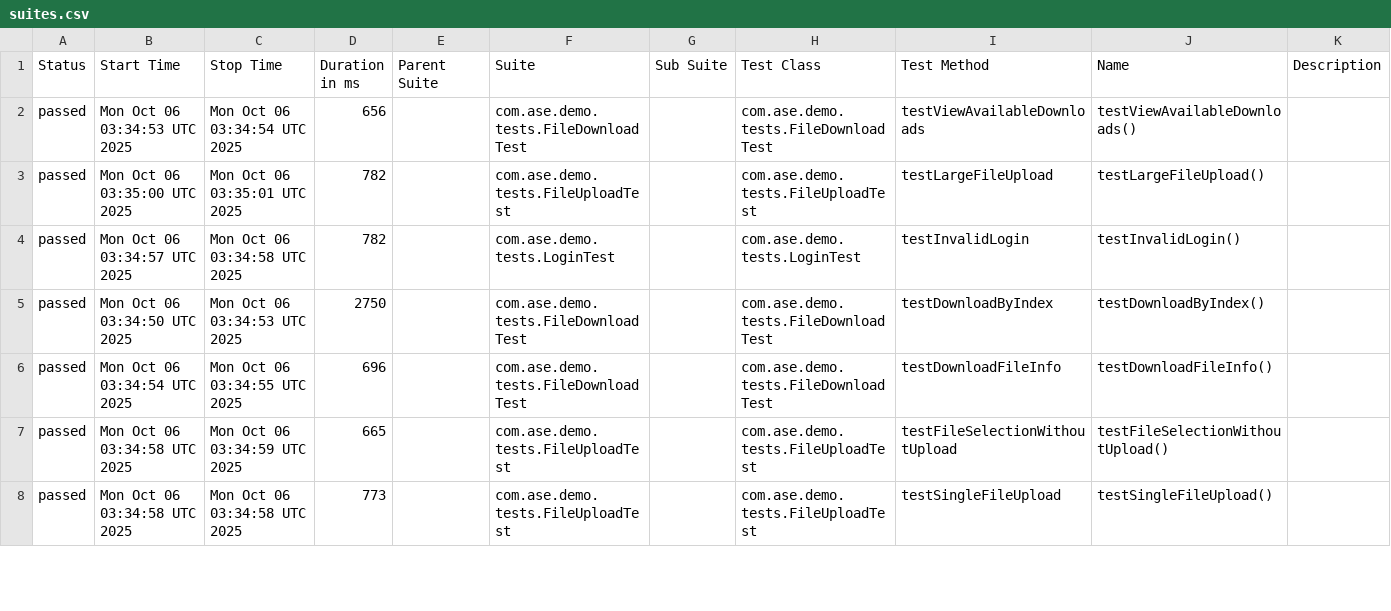
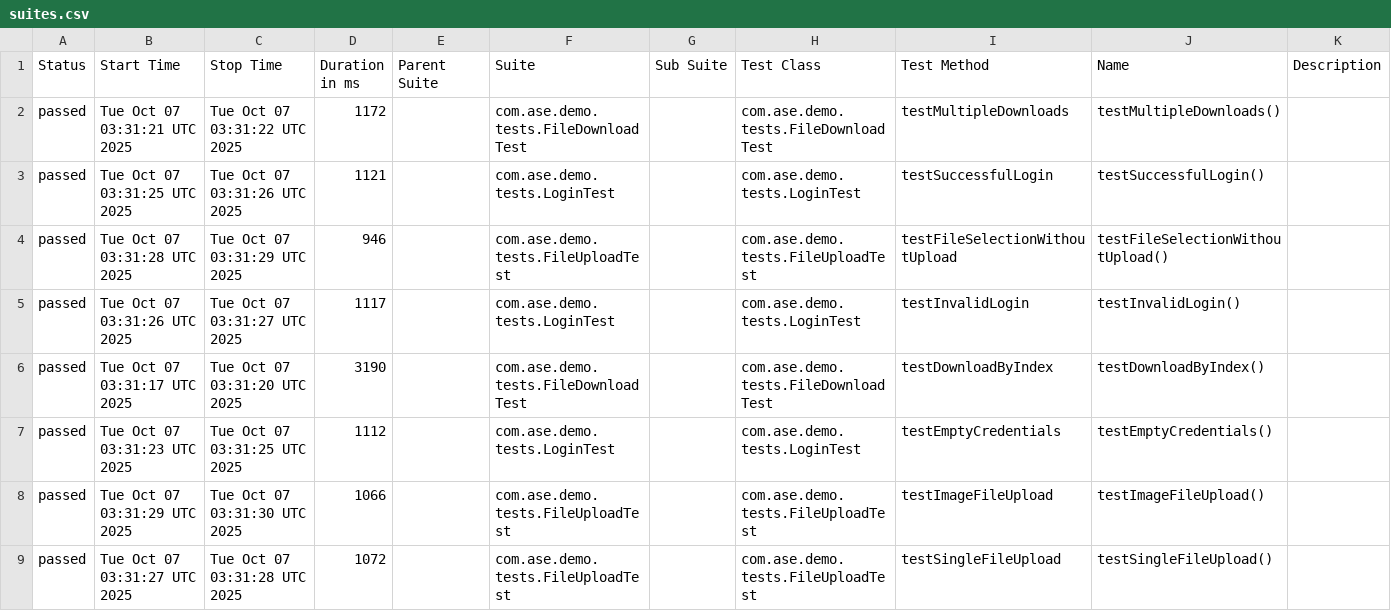
Before and after one commit to Agile-Software-Engineering-25/demo-system-test, a CSV file: full/data/suites.csv, drawn as a sheet; only a part is shown; the diff covers the shown part only.

```diff
--- a/full/data/suites.csv
+++ b/full/data/suites.csv
@@ -1,8 +1,9 @@
 "Status","Start Time","Stop Time","Duration in ms","Parent Suite","Suite","Sub Suite","Test Class","Test Method","Name","Description"
-"passed","Mon Oct 06 03:34:53 UTC 2025","Mon Oct 06 03:34:54 UTC 2025","656","","com.ase.demo.tests.FileDownloadTest","","com.ase.demo.tests.FileDownloadTest","testViewAvailableDownloads","testViewAvailableDownloads()",""
-"passed","Mon Oct 06 03:35:00 UTC 2025","Mon Oct 06 03:35:01 UTC 2025","782","","com.ase.demo.tests.FileUploadTest","","com.ase.demo.tests.FileUploadTest","testLargeFileUpload","testLargeFileUpload()",""
-"passed","Mon Oct 06 03:34:57 UTC 2025","Mon Oct 06 03:34:58 UTC 2025","782","","com.ase.demo.tests.LoginTest","","com.ase.demo.tests.LoginTest","testInvalidLogin","testInvalidLogin()",""
-"passed","Mon Oct 06 03:34:50 UTC 2025","Mon Oct 06 03:34:53 UTC 2025","2750","","com.ase.demo.tests.FileDownloadTest","","com.ase.demo.tests.FileDownloadTest","testDownloadByIndex","testDownloadByIndex()",""
-"passed","Mon Oct 06 03:34:54 UTC 2025","Mon Oct 06 03:34:55 UTC 2025","696","","com.ase.demo.tests.FileDownloadTest","","com.ase.demo.tests.FileDownloadTest","testDownloadFileInfo","testDownloadFileInfo()",""
-"passed","Mon Oct 06 03:34:58 UTC 2025","Mon Oct 06 03:34:59 UTC 2025","665","","com.ase.demo.tests.FileUploadTest","","com.ase.demo.tests.FileUploadTest","testFileSelectionWithoutUpload","testFileSelectionWithoutUpload()",""
-"passed","Mon Oct 06 03:34:58 UTC 2025","Mon Oct 06 03:34:58 UTC 2025","773","","com.ase.demo.tests.FileUploadTest","","com.ase.demo.tests.FileUploadTest","testSingleFileUpload","testSingleFileUpload()",""
+"passed","Tue Oct 07 03:31:21 UTC 2025","Tue Oct 07 03:31:22 UTC 2025","1172","","com.ase.demo.tests.FileDownloadTest","","com.ase.demo.tests.FileDownloadTest","testMultipleDownloads","testMultipleDownloads()",""
+"passed","Tue Oct 07 03:31:25 UTC 2025","Tue Oct 07 03:31:26 UTC 2025","1121","","com.ase.demo.tests.LoginTest","","com.ase.demo.tests.LoginTest","testSuccessfulLogin","testSuccessfulLogin()",""
+"passed","Tue Oct 07 03:31:28 UTC 2025","Tue Oct 07 03:31:29 UTC 2025","946","","com.ase.demo.tests.FileUploadTest","","com.ase.demo.tests.FileUploadTest","testFileSelectionWithoutUpload","testFileSelectionWithoutUpload()",""
+"passed","Tue Oct 07 03:31:26 UTC 2025","Tue Oct 07 03:31:27 UTC 2025","1117","","com.ase.demo.tests.LoginTest","","com.ase.demo.tests.LoginTest","testInvalidLogin","testInvalidLogin()",""
+"passed","Tue Oct 07 03:31:17 UTC 2025","Tue Oct 07 03:31:20 UTC 2025","3190","","com.ase.demo.tests.FileDownloadTest","","com.ase.demo.tests.FileDownloadTest","testDownloadByIndex","testDownloadByIndex()",""
+"passed","Tue Oct 07 03:31:23 UTC 2025","Tue Oct 07 03:31:25 UTC 2025","1112","","com.ase.demo.tests.LoginTest","","com.ase.demo.tests.LoginTest","testEmptyCredentials","testEmptyCredentials()",""
+"passed","Tue Oct 07 03:31:29 UTC 2025","Tue Oct 07 03:31:30 UTC 2025","1066","","com.ase.demo.tests.FileUploadTest","","com.ase.demo.tests.FileUploadTest","testImageFileUpload","testImageFileUpload()",""
+"passed","Tue Oct 07 03:31:27 UTC 2025","Tue Oct 07 03:31:28 UTC 2025","1072","","com.ase.demo.tests.FileUploadTest","","com.ase.demo.tests.FileUploadTest","testSingleFileUpload","testSingleFileUpload()",""
```
Also changed, not shown: 1 added row, 2 removed rows and 10 edited cells elsewhere in this file, 36 other files.
